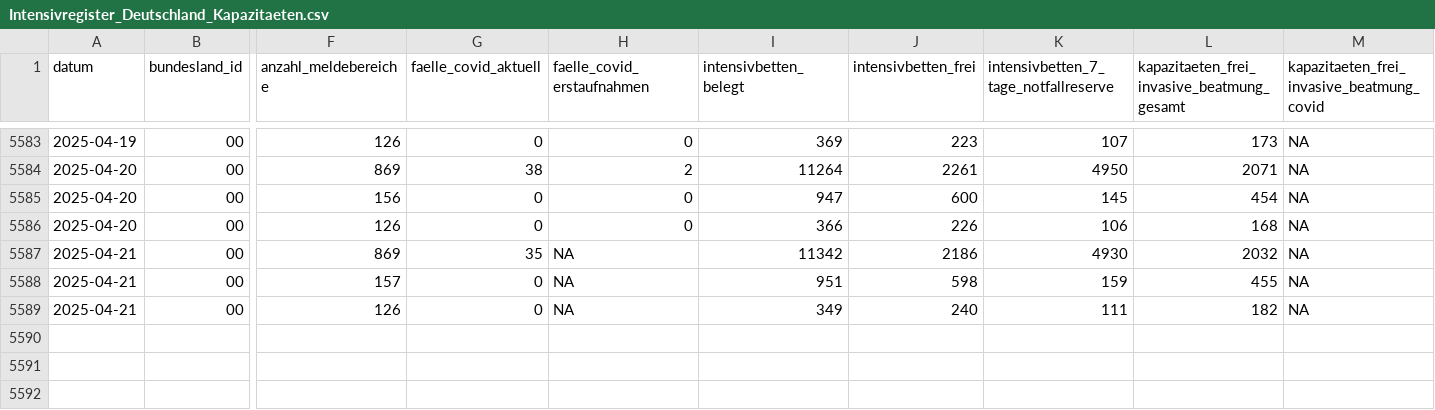
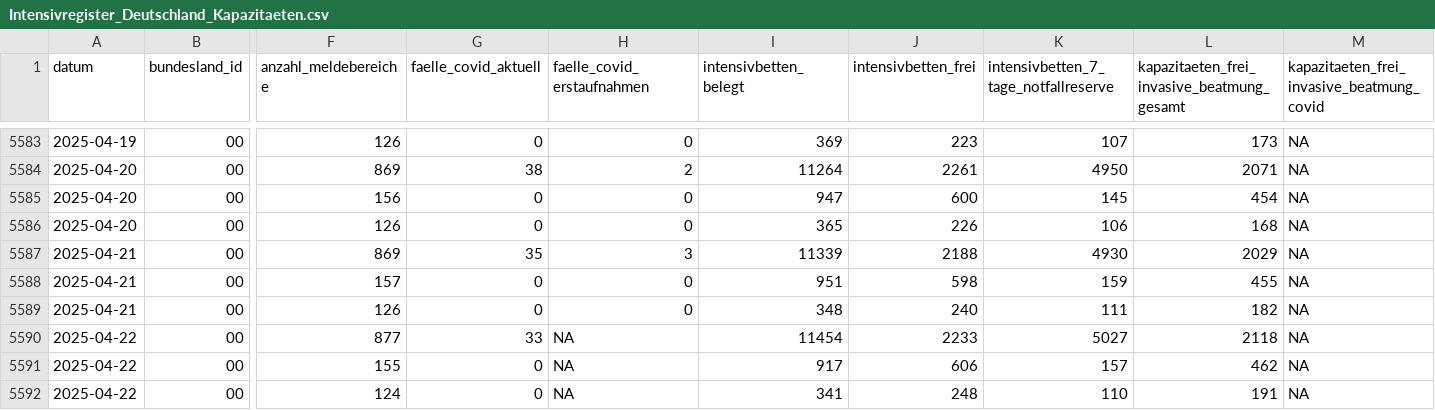
Before and after one commit to robert-koch-institut/Intensivkapazitaeten_und_COVID-19-Intensivbettenbelegung_in_Deutschland, a CSV file: Intensivregister_Deutschland_Kapazitaeten.csv, drawn as a sheet; only a part is shown, gaps mark what is left out; rows hold the shown columns only; the diff names each change by its address in the sheet, - before the commit and + after, or states it on an @@ line.

```diff
--- a/Intensivregister_Deutschland_Kapazitaeten.csv
+++ b/Intensivregister_Deutschland_Kapazitaeten.csv
-I5586 (intensivbetten_belegt): 366
+I5586 (intensivbetten_belegt): 365
-H5587 (faelle_covid_erstaufnahmen): NA
+H5587 (faelle_covid_erstaufnahmen): 3
-I5587 (intensivbetten_belegt): 11342
+I5587 (intensivbetten_belegt): 11339
-J5587 (intensivbetten_frei): 2186
+J5587 (intensivbetten_frei): 2188
-L5587: 2032
+L5587: 2029
-H5588:H5589 (faelle_covid_erstaufnahmen): NA
+H5588:H5589 (faelle_covid_erstaufnahmen): 0
-I5589 (intensivbetten_belegt): 349
+I5589 (intensivbetten_belegt): 348
+row 5590: 2025-04-22 | 00 | 877 | 33 | NA | 11454 | 2233 | 5027 | 2118 | NA
+row 5591: 2025-04-22 | 00 | 155 | 0 | NA | 917 | 606 | 157 | 462 | NA
+row 5592: 2025-04-22 | 00 | 124 | 0 | NA | 341 | 248 | 110 | 191 | NA
```
Also changed, not shown: Intensivregister_Deutschland_Altersgruppen.csv, 8 other files.
